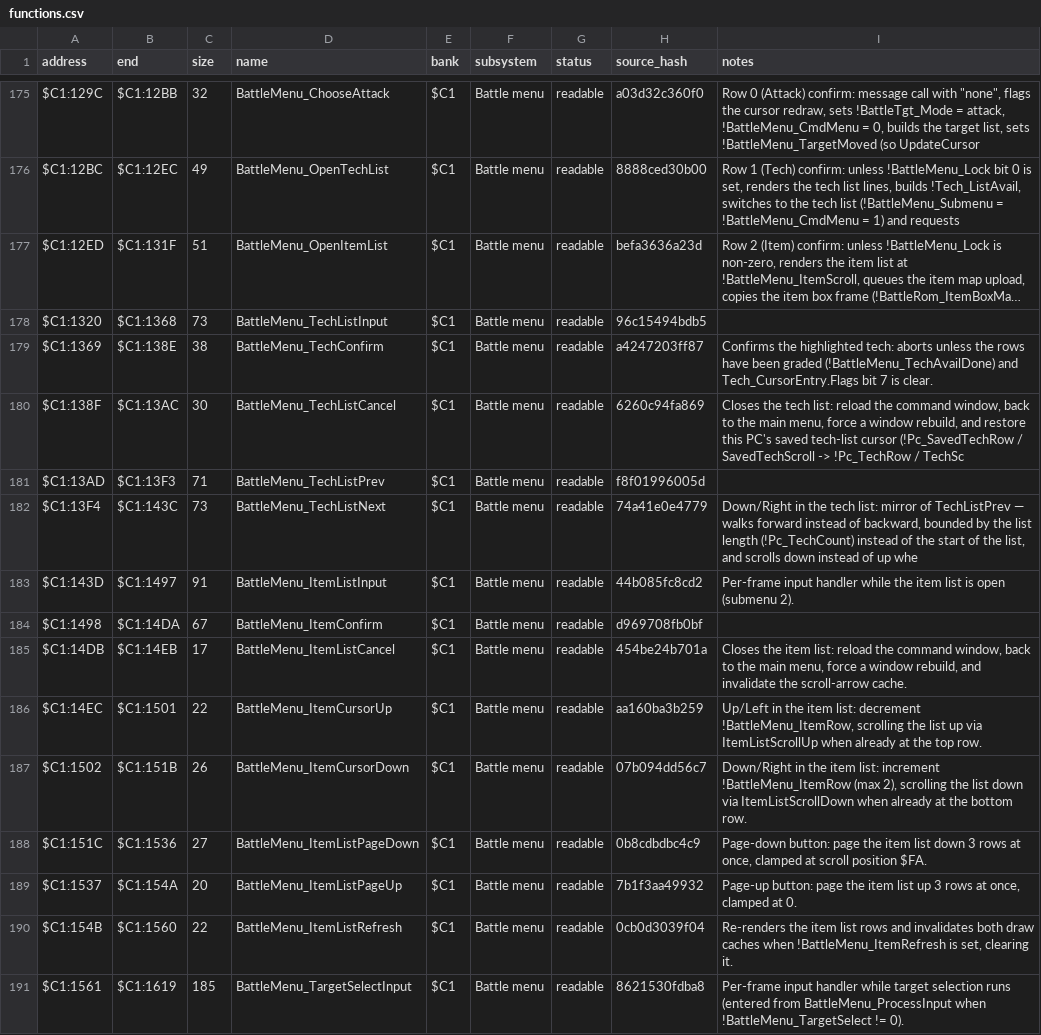
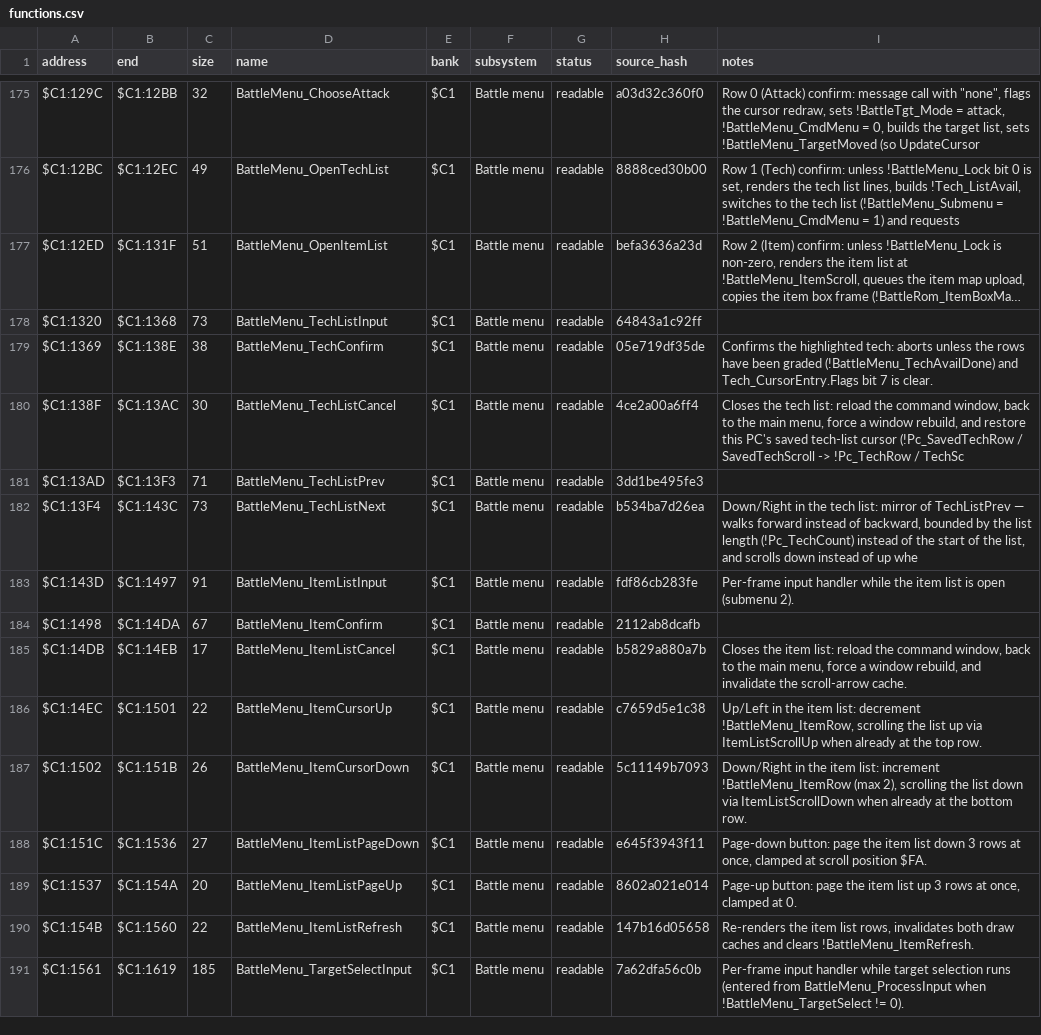
Before and after one commit to ThisIsAkill/ChronoRET, a CSV file: symbols/functions.csv, drawn as a sheet; only a part is shown, gaps mark what is left out; long unchanged cells end in …; the diff covers the shown part only; the diff names each change by its address in the sheet, - before the commit and + after, or states it on an @@ line.

Commit message:
readability: bank $C1 list, target-select and commit headers state CPU state; loop and quirk notes per independent review

```diff
--- a/symbols/functions.csv
+++ b/symbols/functions.csv
-H178 (source_hash): 96c15494bdb5
+H178 (source_hash): 64843a1c92ff
-H179 (source_hash): a4247203ff87
+H179 (source_hash): 05e719df35de
-H180 (source_hash): 6260c94fa869
+H180 (source_hash): 4ce2a00a6ff4
-H181 (source_hash): f8f01996005d
+H181 (source_hash): 3dd1be495fe3
-H182 (source_hash): 74a41e0e4779
+H182 (source_hash): b534ba7d26ea
-H183 (source_hash): 44b085fc8cd2
+H183 (source_hash): fdf86cb283fe
-H184 (source_hash): d969708fb0bf
+H184 (source_hash): 2112ab8dcafb
-H185 (source_hash): 454be24b701a
+H185 (source_hash): b5829a880a7b
-H186 (source_hash): aa160ba3b259
+H186 (source_hash): c7659d5e1c38
-H187 (source_hash): 07b094dd56c7
+H187 (source_hash): 5c11149b7093
-H188 (source_hash): 0b8cdbdbc4c9
+H188 (source_hash): e645f3943f11
-H189 (source_hash): 7b1f3aa49932
+H189 (source_hash): 8602a021e014
-H190 (source_hash): 0cb0d3039f04
+H190 (source_hash): 147b16d05658
-I190 (notes): …item list rows and invalidates both draw caches when !BattleMenu_ItemRefresh is set, clearing it.
+I190 (notes): …item list rows, invalidates both draw caches and clears !BattleMenu_ItemRefresh.
-H191 (source_hash): 8621530fdba8
+H191 (source_hash): 7a62dfa56c0b
```
Also changed, not shown: 35 edited cells elsewhere in this file, 5 other files.
